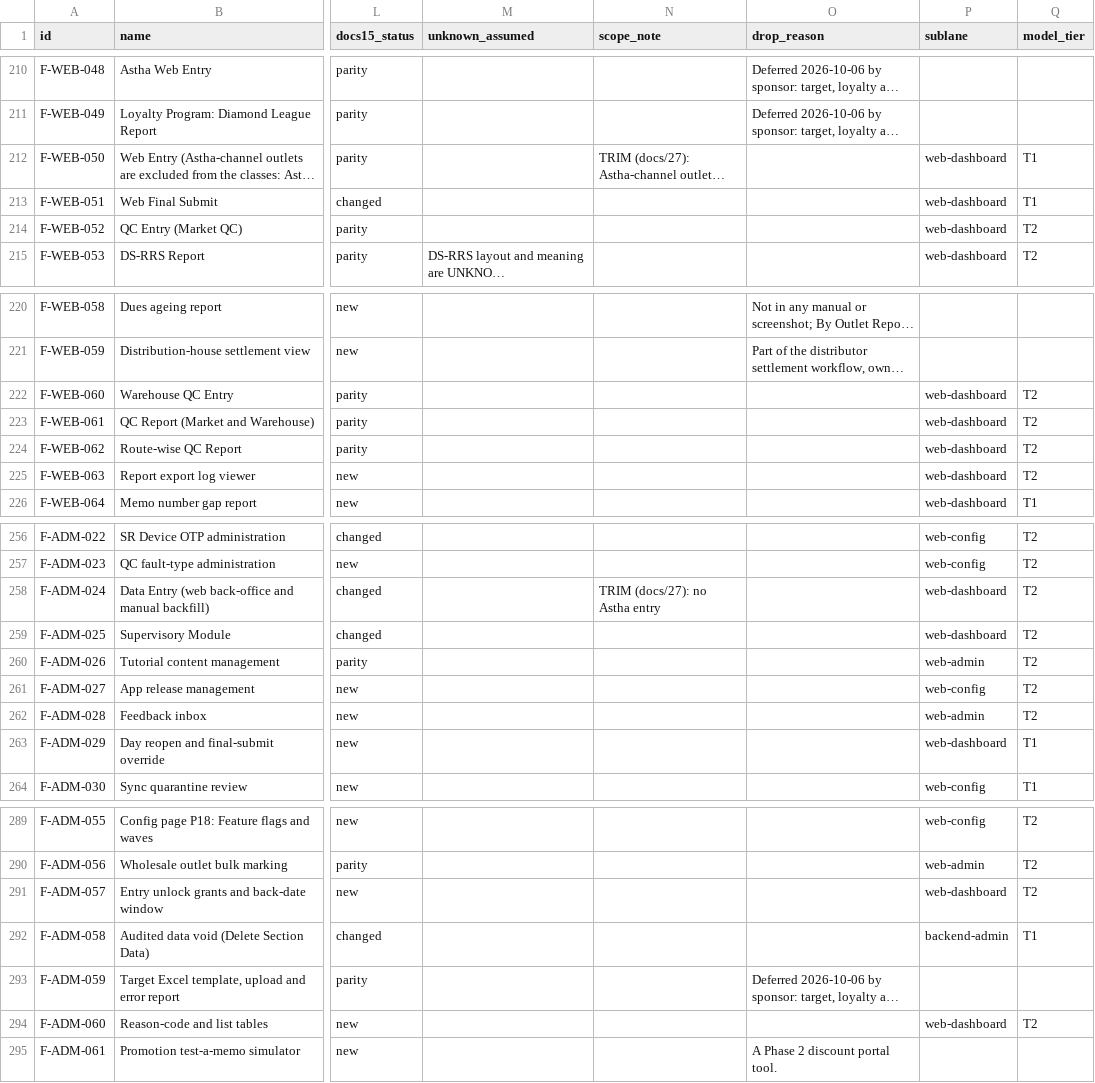
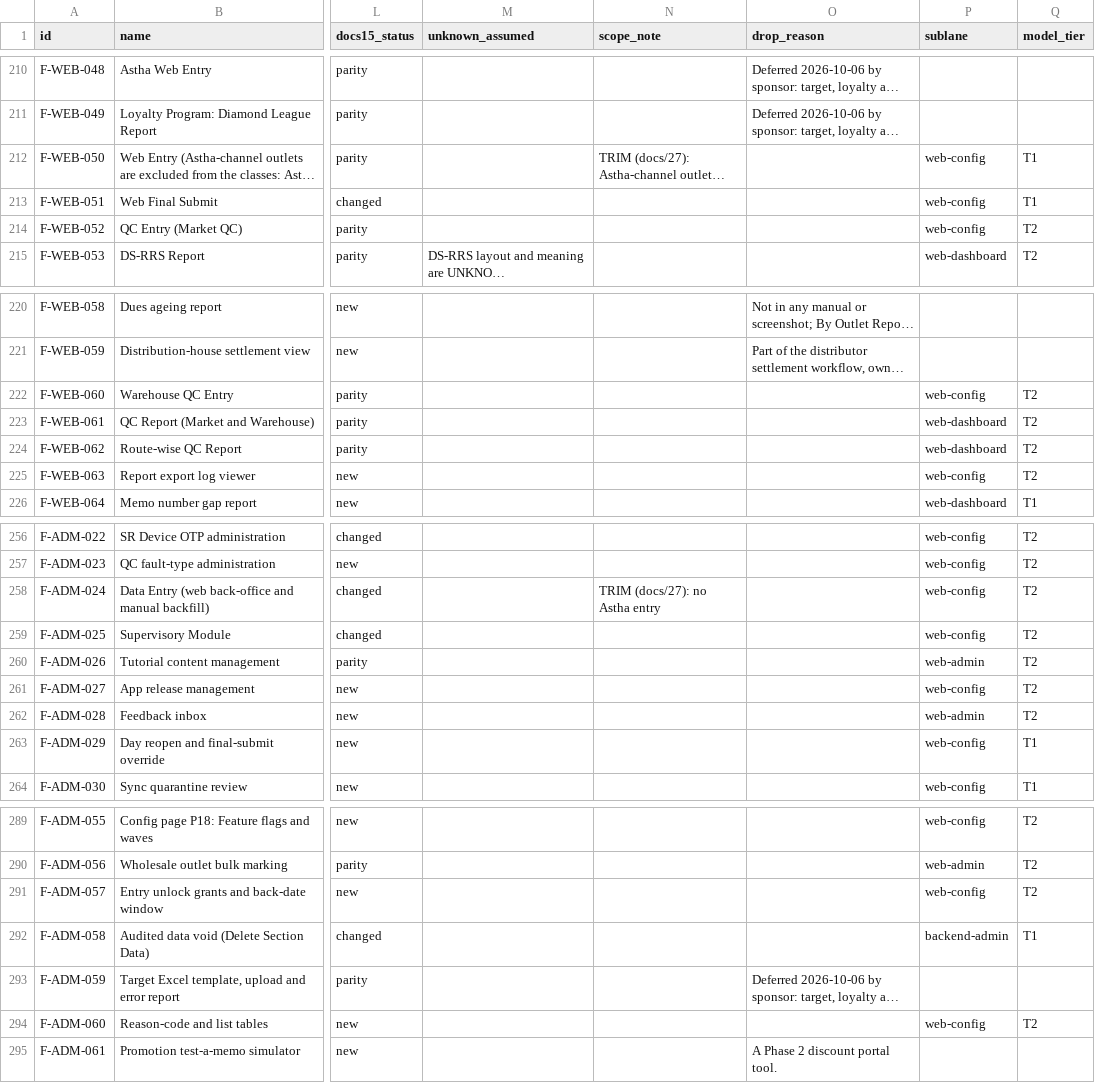
Before and after one commit to asefameerador96-ctrl/Aron-Pro-Max, a CSV file: docs/25-build-backlog.csv, drawn as a sheet; only a part is shown, gaps mark what is left out; long unchanged cells end in …; the diff covers the shown part only; the diff names each change by its address in the sheet, - before the commit and + after, or states it on an @@ line.

```diff
--- a/docs/25-build-backlog.csv
+++ b/docs/25-build-backlog.csv
-P212:P214 (sublane): web-dashboard
+P212:P214 (sublane): web-config
-P222 (sublane): web-dashboard
+P222 (sublane): web-config
-P225 (sublane): web-dashboard
+P225 (sublane): web-config
-P258:P259 (sublane): web-dashboard
+P258:P259 (sublane): web-config
-P263 (sublane): web-dashboard
+P263 (sublane): web-config
-P291 (sublane): web-dashboard
+P291 (sublane): web-config
-P294 (sublane): web-dashboard
+P294 (sublane): web-config
```
Also changed, not shown: 2 edited cells elsewhere in this file.
